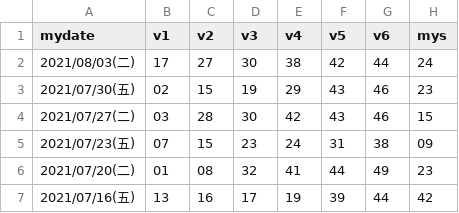
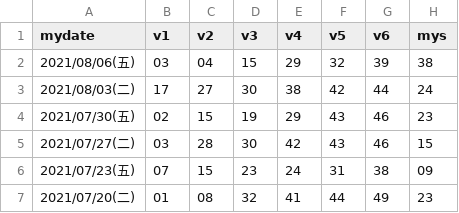
Before and after one commit to peterlovejin/peterlovejin.github.io, a CSV file: biglot.csv, drawn as a sheet; only a part is shown; the shorter side is filled out with more unchanged rows.

```diff
--- a/biglot.csv
+++ b/biglot.csv
@@ -1,2 +1,3 @@
 "mydate","v1","v2","v3","v4","v5","v6","mys"
+"2021/08/06(五)","03","04","15","29","32","39","38"
 "2021/08/03(二)","17","27","30","38","42","44","24"
```
Also changed, not shown: lot.csv, lot539.csv, 10 other files.
